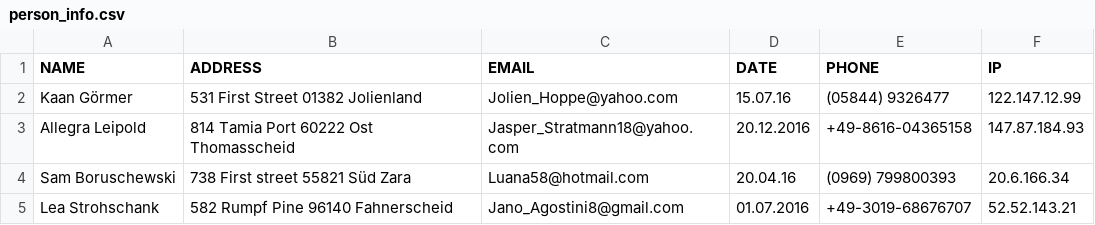
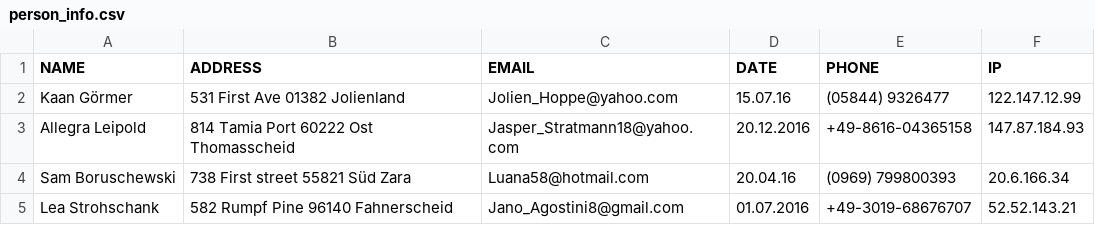
Before and after one commit to tobyhodges/regex-introduction, a CSV file: example_files/person_info.csv, drawn as a sheet; only a part is shown.

Commit message:
alterations to example files for exercises

```diff
--- a/example_files/person_info.csv
+++ b/example_files/person_info.csv
@@ -1,3 +1,3 @@
 NAME,ADDRESS,EMAIL,DATE,PHONE,IP
-Kaan Görmer,531 First Street 01382 Jolienland,Jolien_Hoppe@yahoo.com,15.07.16,(05844) 9326477,122.147.12.99
+Kaan Görmer,531 First Ave 01382 Jolienland,Jolien_Hoppe@yahoo.com,15.07.16,(05844) 9326477,122.147.12.99
 Allegra Leipold,814 Tamia Port 60222 Ost Thomasscheid,Jasper_Stratmann18@yahoo.com,20.12.2016,+49-8616-04365158,147.87.184.93
```
Also changed, not shown: 1 other file.
